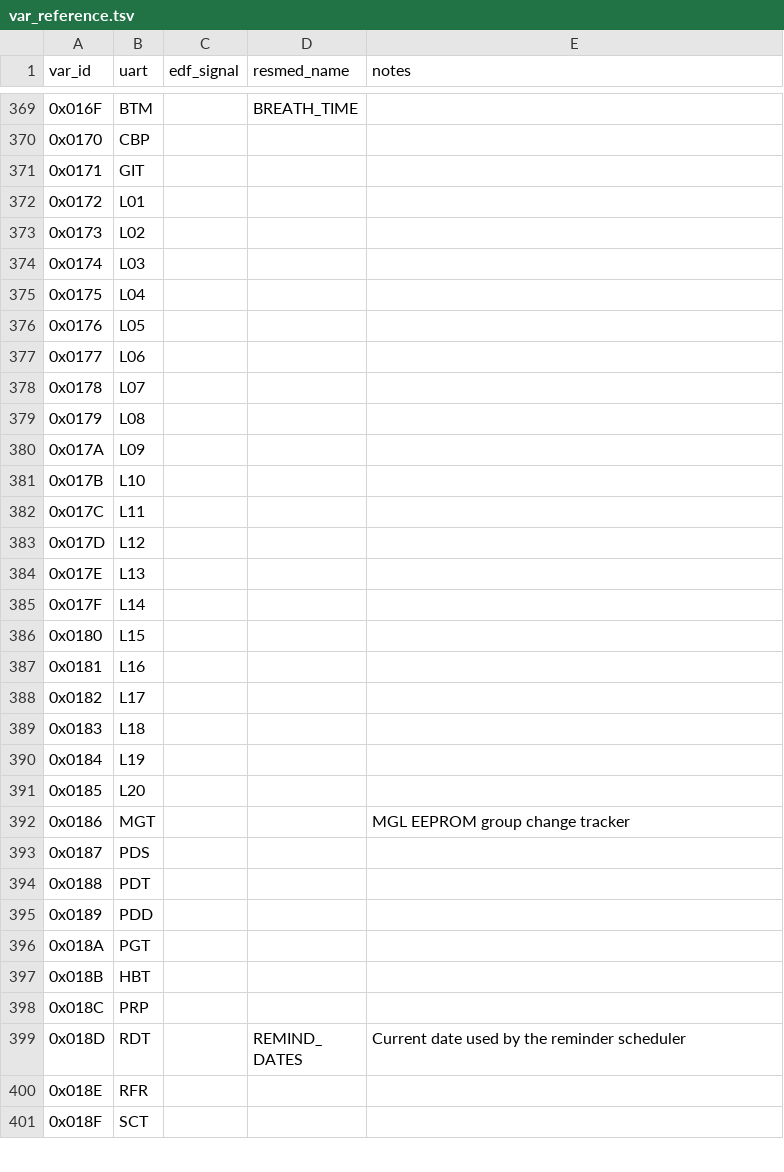
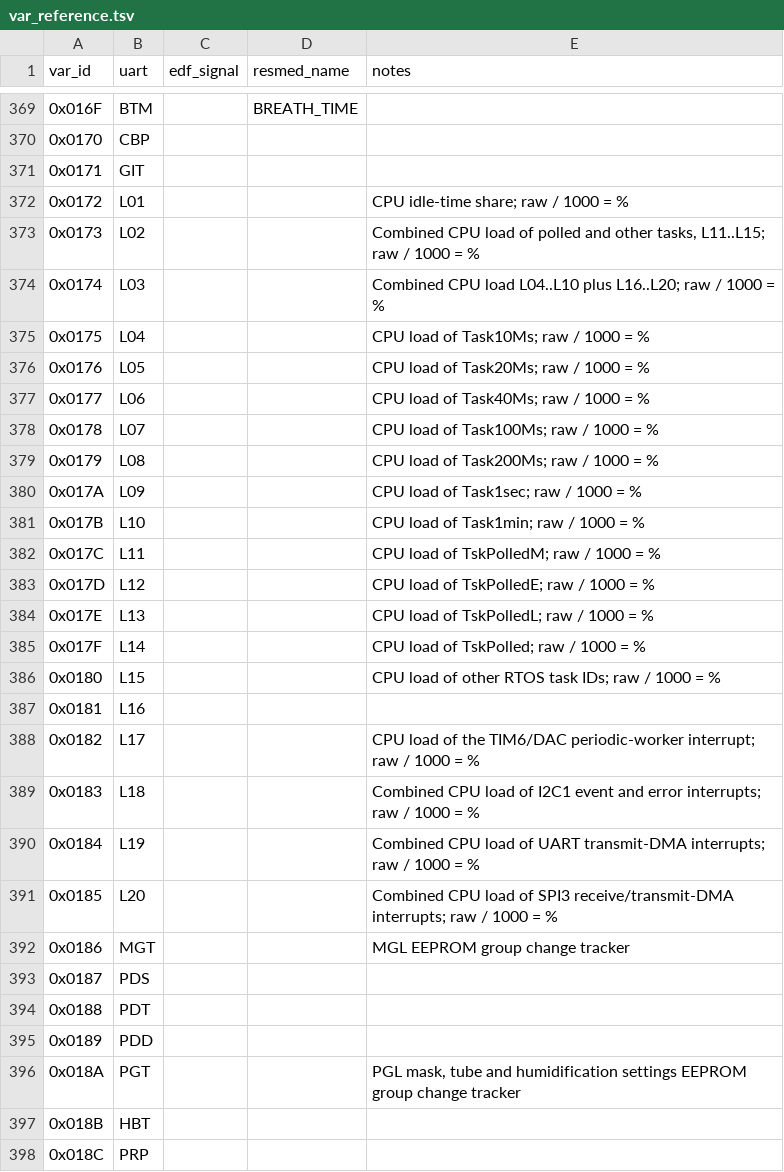
Before and after one commit to Plantucha/airbreak-plus, a TSV file: docs/var_reference.tsv, drawn as a sheet; only a part is shown, gaps mark what is left out; the shorter side is filled out with more unchanged rows; the diff covers the shown part only.

Commit message:
as10: update var reference: apnea, t/c, eep, event counters, diagnostic

```diff
--- a/docs/var_reference.tsv
+++ b/docs/var_reference.tsv
@@ -371,22 +371,22 @@ var_id	uart	edf_signal	resmed_name	notes
 0x0171	GIT			
-0x0172	L01			
-0x0173	L02			
-0x0174	L03			
-0x0175	L04			
-0x0176	L05			
-0x0177	L06			
-0x0178	L07			
-0x0179	L08			
-0x017A	L09			
-0x017B	L10			
-0x017C	L11			
-0x017D	L12			
-0x017E	L13			
-0x017F	L14			
-0x0180	L15			
+0x0172	L01			CPU idle-time share; raw / 1000 = %
+0x0173	L02			Combined CPU load of polled and other tasks, L11..L15; raw / 1000 = %
+0x0174	L03			Combined CPU load L04..L10 plus L16..L20; raw / 1000 = %
+0x0175	L04			CPU load of Task10Ms; raw / 1000 = %
+0x0176	L05			CPU load of Task20Ms; raw / 1000 = %
+0x0177	L06			CPU load of Task40Ms; raw / 1000 = %
+0x0178	L07			CPU load of Task100Ms; raw / 1000 = %
+0x0179	L08			CPU load of Task200Ms; raw / 1000 = %
+0x017A	L09			CPU load of Task1sec; raw / 1000 = %
+0x017B	L10			CPU load of Task1min; raw / 1000 = %
+0x017C	L11			CPU load of TskPolledM; raw / 1000 = %
+0x017D	L12			CPU load of TskPolledE; raw / 1000 = %
+0x017E	L13			CPU load of TskPolledL; raw / 1000 = %
+0x017F	L14			CPU load of TskPolled; raw / 1000 = %
+0x0180	L15			CPU load of other RTOS task IDs; raw / 1000 = %
 0x0181	L16			
-0x0182	L17			
-0x0183	L18			
-0x0184	L19			
-0x0185	L20			
+0x0182	L17			CPU load of the TIM6/DAC periodic-worker interrupt; raw / 1000 = %
+0x0183	L18			Combined CPU load of I2C1 event and error interrupts; raw / 1000 = %
+0x0184	L19			Combined CPU load of UART transmit-DMA interrupts; raw / 1000 = %
+0x0185	L20			Combined CPU load of SPI3 receive/transmit-DMA interrupts; raw / 1000 = %
 0x0186	MGT			MGL EEPROM group change tracker
@@ -395,3 +395,3 @@ var_id	uart	edf_signal	resmed_name	notes
 0x0189	PDD			
-0x018A	PGT			
+0x018A	PGT			PGL mask, tube and humidification settings EEPROM group change tracker
 0x018B	HBT			
```
Also changed, not shown: 58 edited cells elsewhere in this file.
